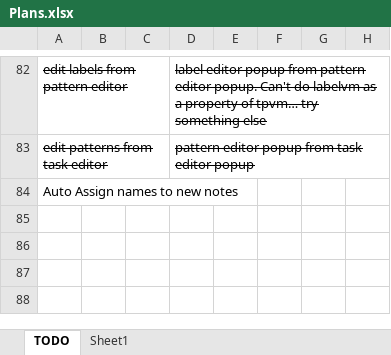
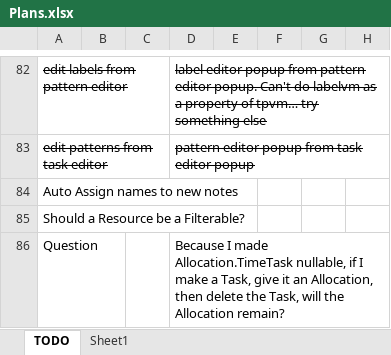
Before and after one commit to NuCode1497/TimekeeperWPF, an Excel workbook: Plans.xlsx, sheet TODO, drawn as a sheet; only a part is shown, gaps mark what is left out; values as stored, in another font and other column widths than the file's, no borders; conditional formats and table styles not drawn; the diff names each change by its address in the sheet, - before the commit and + after, or states it on an @@ line.

```diff
--- a/Plans.xlsx (sheet TODO)
+++ b/Plans.xlsx (sheet TODO)
+row 85: Should a Resource be a Filterable?
+row 86: Question |  |  | Because I made Allocation.TimeTask nullable, if I make a Task, give it an Allocation, then delete the Task, will the Allocation remain?
```
Also changed, not shown: 24 other files.
